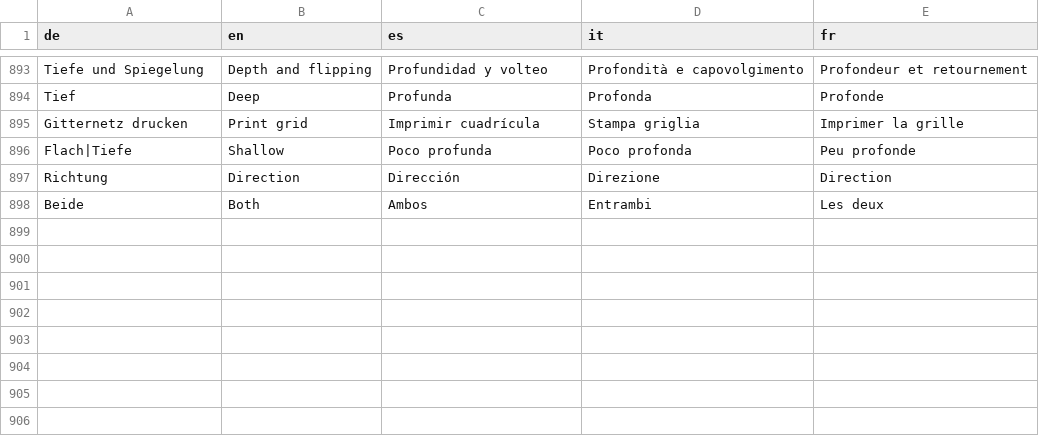
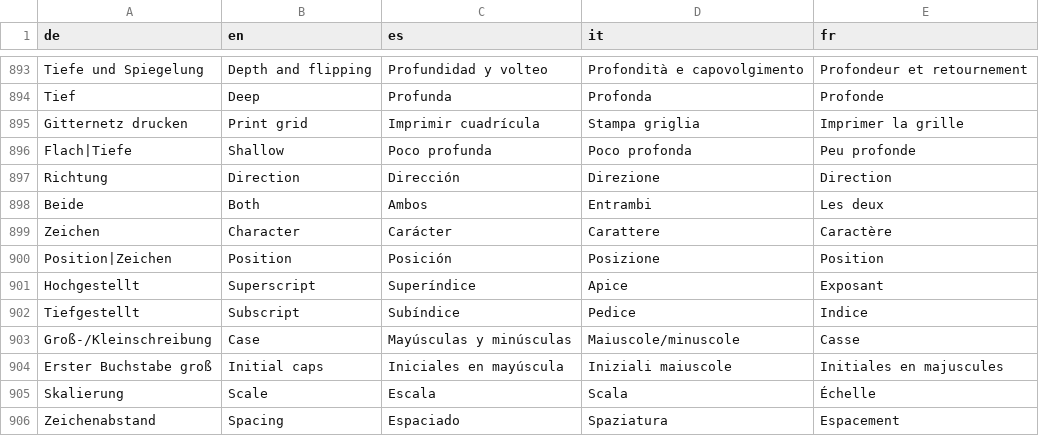
Before and after one commit to JFLibrary/JFLib, a TSV file: apps/JFDiagrammer/locales/ui.tsv, drawn as a sheet; only a part is shown, gaps mark what is left out; the diff names each change by its address in the sheet, - before the commit and + after, or states it on an @@ line.

```diff
--- a/apps/JFDiagrammer/locales/ui.tsv
+++ b/apps/JFDiagrammer/locales/ui.tsv
+row 899: Zeichen | Character | Carácter | Carattere | Caractère
+row 900: Position|Zeichen | Position | Posición | Posizione | Position
+row 901: Hochgestellt | Superscript | Superíndice | Apice | Exposant
+row 902: Tiefgestellt | Subscript | Subíndice | Pedice | Indice
+row 903: Groß-/Kleinschreibung | Case | Mayúsculas y minúsculas | Maiuscole/minuscole | Casse
+row 904: Erster Buchstabe groß | Initial caps | Iniciales en mayúscula | Iniziali maiuscole | Initiales en majuscules
+row 905: Skalierung | Scale | Escala | Scala | Échelle
+row 906: Zeichenabstand | Spacing | Espaciado | Spaziatura | Espacement
```
Also changed, not shown: 4 other files.
